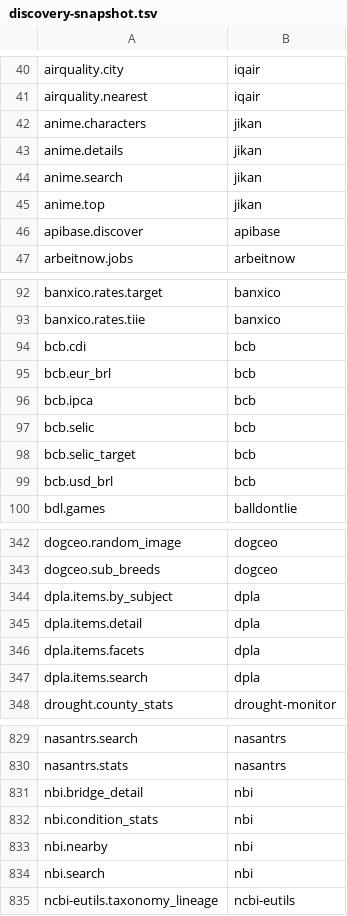
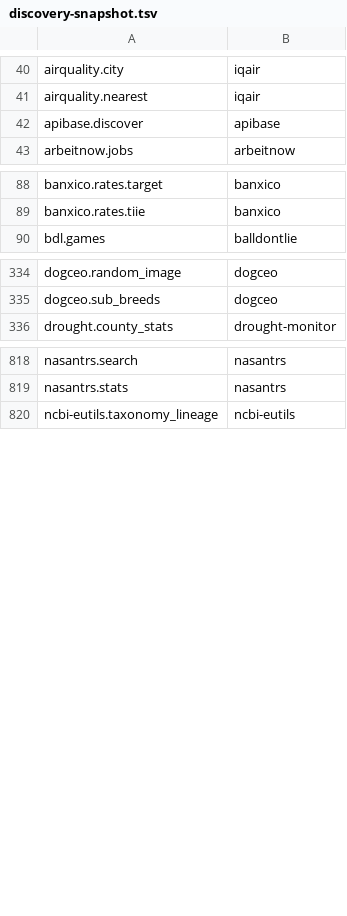
Before and after one commit to whiteknightonhorse/APIbase, a TSV file: scripts/discovery-snapshot.tsv, drawn as a sheet; only a part is shown, gaps mark what is left out; removed rows and columns are numbered as before the commit, all else as after; the diff covers the shown part only; the diff names each change by its address in the sheet, - before the commit and + after, or states it on an @@ line.

```diff
--- a/scripts/discovery-snapshot.tsv
+++ b/scripts/discovery-snapshot.tsv
-row 42: anime.characters | jikan
-row 43: anime.details | jikan
-row 44: anime.search | jikan
-row 45: anime.top | jikan
-row 94: bcb.cdi | bcb
-row 95: bcb.eur_brl | bcb
-row 96: bcb.ipca | bcb
-row 97: bcb.selic | bcb
-row 98: bcb.selic_target | bcb
-row 99: bcb.usd_brl | bcb
-row 344: dpla.items.by_subject | dpla
-row 345: dpla.items.detail | dpla
-row 346: dpla.items.facets | dpla
-row 347: dpla.items.search | dpla
-row 831: nbi.bridge_detail | nbi
-row 832: nbi.condition_stats | nbi
-row 833: nbi.nearby | nbi
-row 834: nbi.search | nbi
```
Also changed, not shown: 4 added rows and 1 removed row elsewhere in this file, 23 other files.
